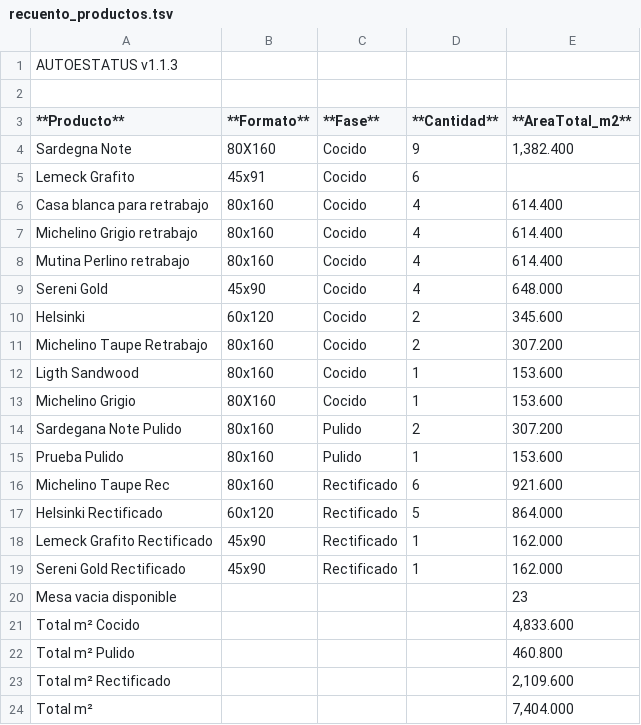
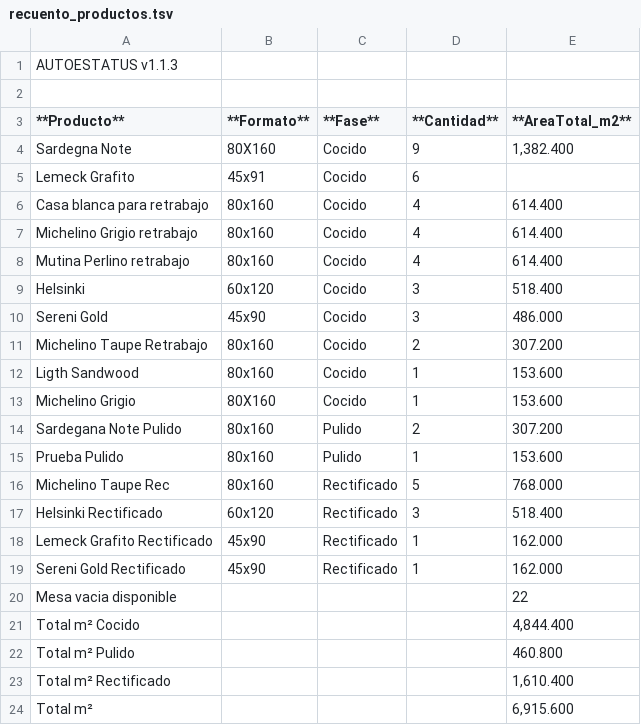
Before and after one commit to Dienicx/AUTOESTATUS, a TSV file: docs/recuento_productos.tsv, drawn as a sheet.

Commit message:
AUTOESTATUS update 2026-03-17 00:28:09

```diff
--- a/docs/recuento_productos.tsv
+++ b/docs/recuento_productos.tsv
@@ -8,4 +8,4 @@ Michelino Grigio retrabajo	80x160	Cocido	4	614.400
 Mutina Perlino retrabajo	80x160	Cocido	4	614.400
-Sereni Gold	45x90	Cocido	4	648.000
-Helsinki	60x120	Cocido	2	345.600
+Helsinki	60x120	Cocido	3	518.400
+Sereni Gold	45x90	Cocido	3	486.000
 Michelino Taupe Retrabajo	80x160	Cocido	2	307.200
@@ -15,10 +15,10 @@ Sardegana Note Pulido	80x160	Pulido	2	307.200
 Prueba Pulido	80x160	Pulido	1	153.600
-Michelino Taupe Rec	80x160	Rectificado	6	921.600
-Helsinki Rectificado	60x120	Rectificado	5	864.000
+Michelino Taupe Rec	80x160	Rectificado	5	768.000
+Helsinki Rectificado	60x120	Rectificado	3	518.400
 Lemeck Grafito Rectificado	45x90	Rectificado	1	162.000
 Sereni Gold Rectificado	45x90	Rectificado	1	162.000
-Mesa vacia disponible				23
-Total m² Cocido				4,833.600
+Mesa vacia disponible				22
+Total m² Cocido				4,844.400
 Total m² Pulido				460.800
-Total m² Rectificado				2,109.600
-Total m²				7,404.000
+Total m² Rectificado				1,610.400
+Total m²				6,915.600
```
